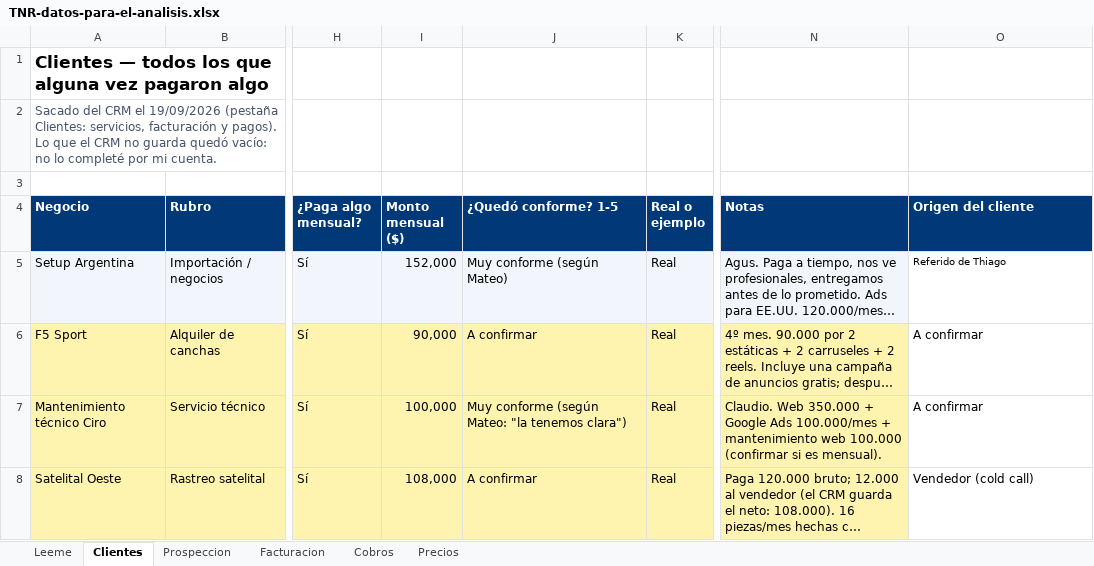
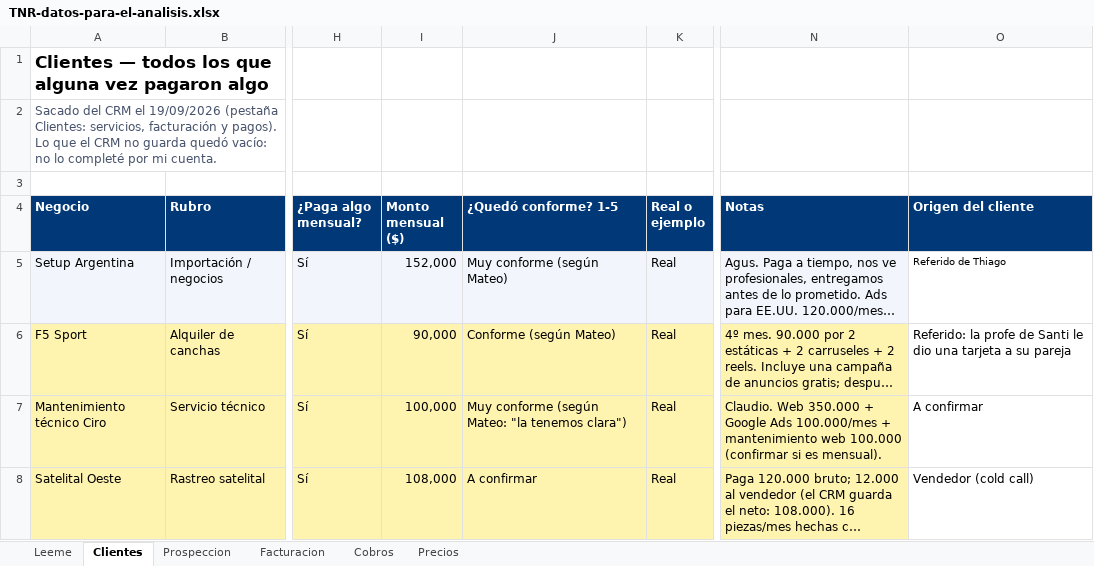
Before and after one commit to tunegocioenlasredes2025-star/TuNegocioenlasRedes, an Excel workbook: comercial/TNR-datos-para-el-analisis.xlsx, sheet Clientes, drawn as a sheet; only a part is shown, gaps mark what is left out; long unchanged cells end in …; values as stored, in another font and other column widths than the file's, no borders; the diff covers the shown part only; the diff names each change by its address in the sheet, - before the commit and + after, or states it on an @@ line.

```diff
--- a/comercial/TNR-datos-para-el-analisis.xlsx (sheet Clientes)
+++ b/comercial/TNR-datos-para-el-analisis.xlsx (sheet Clientes)
-J6 (¿Quedó conforme? 1-5): A confirmar
+J6 (¿Quedó conforme? 1-5): Conforme (según Mateo)
-O6 (Origen del cliente): A confirmar
+O6 (Origen del cliente): Referido: la profe de Santi le dio una tarjeta a su pareja
```
Also changed, not shown: 6 edited cells elsewhere in this sheet.
